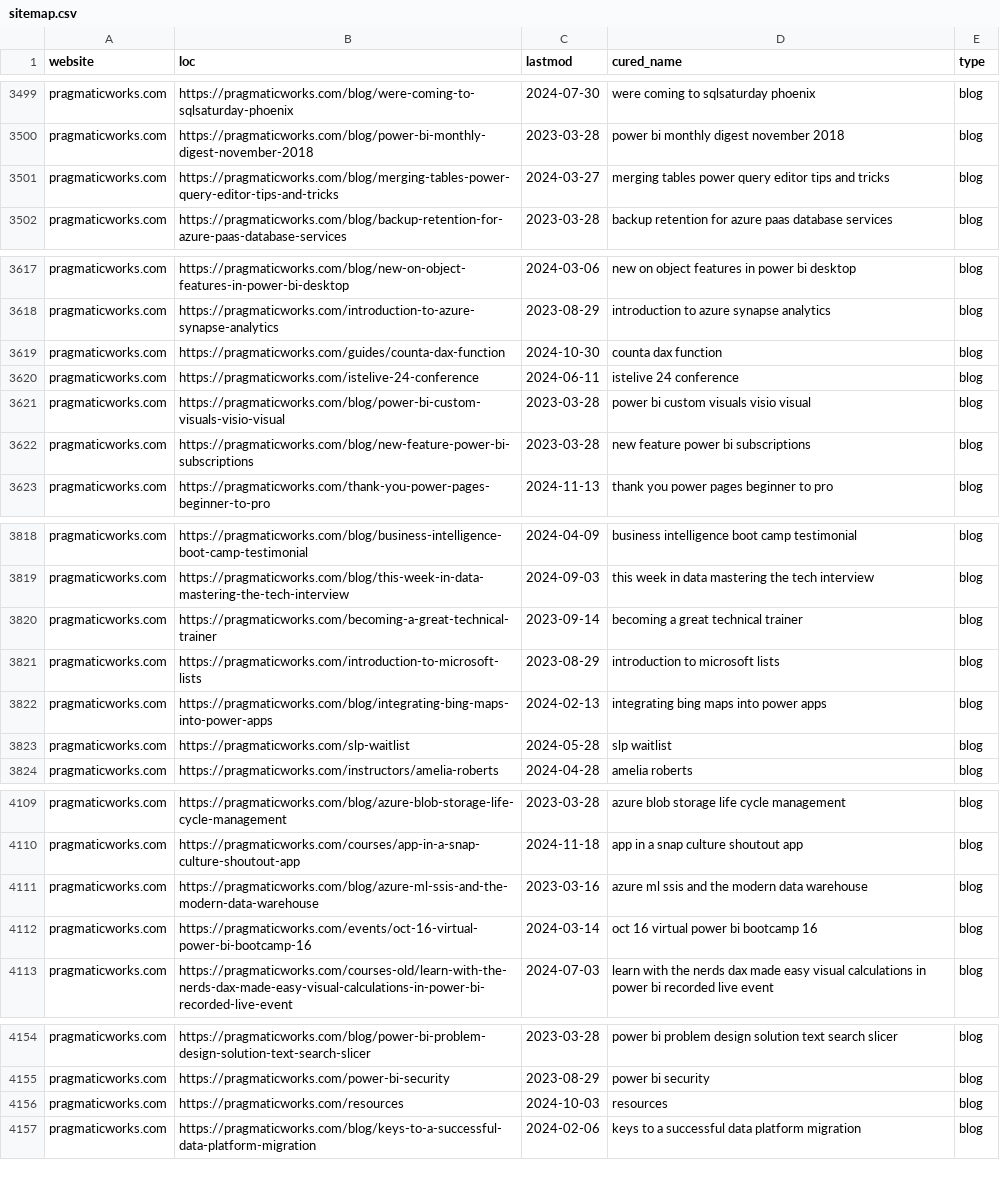
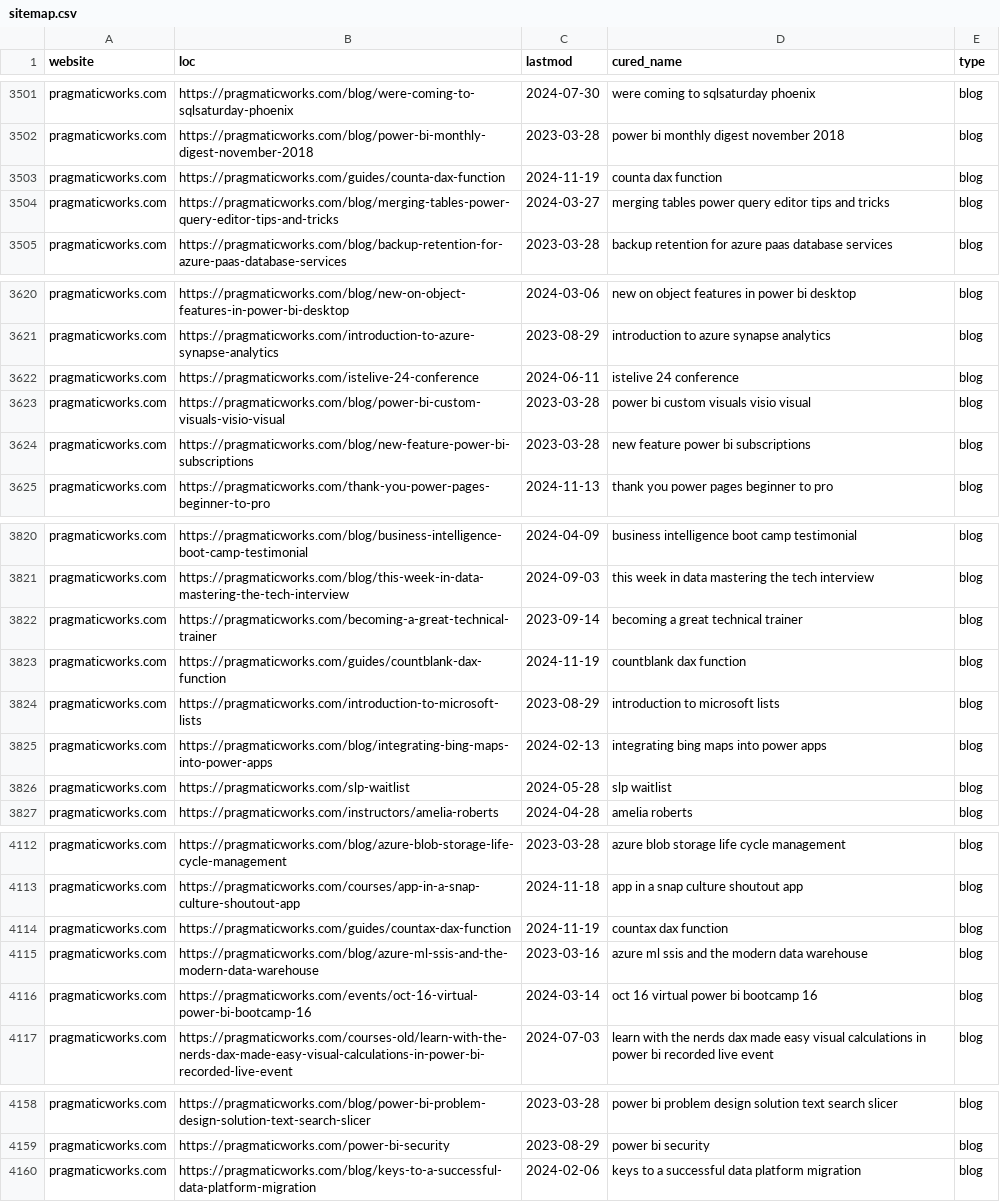
Before and after one commit to julian-passebecq/newsai_blue_scripts, a CSV file: newsai_script-main/data/sitemap.csv, drawn as a sheet; only a part is shown, gaps mark what is left out; the diff covers the shown part only.

```diff
--- a/newsai_script-main/data/sitemap.csv
+++ b/newsai_script-main/data/sitemap.csv
@@ -3500,2 +3502,3 @@ pragmaticworks.com,https://pragmaticworks.com/blog/were-coming-to-sqlsaturday-ph
 pragmaticworks.com,https://pragmaticworks.com/blog/power-bi-monthly-digest-november-2018,2023-03-28,power bi monthly digest november 2018,blog
+pragmaticworks.com,https://pragmaticworks.com/guides/counta-dax-function,2024-11-19,counta dax function,blog
 pragmaticworks.com,https://pragmaticworks.com/blog/merging-tables-power-query-editor-tips-and-tricks,2024-03-27,merging tables power query editor tips and tricks,blog
@@ -3618,3 +3621,2 @@ pragmaticworks.com,https://pragmaticworks.com/blog/new-on-object-features-in-pow
 pragmaticworks.com,https://pragmaticworks.com/introduction-to-azure-synapse-analytics,2023-08-29,introduction to azure synapse analytics,blog
-pragmaticworks.com,https://pragmaticworks.com/guides/counta-dax-function,2024-10-30,counta dax function,blog
 pragmaticworks.com,https://pragmaticworks.com/istelive-24-conference,2024-06-11,istelive 24 conference,blog
@@ -3820,2 +3822,3 @@ pragmaticworks.com,https://pragmaticworks.com/blog/this-week-in-data-mastering-t
 pragmaticworks.com,https://pragmaticworks.com/becoming-a-great-technical-trainer,2023-09-14,becoming a great technical trainer,blog
+pragmaticworks.com,https://pragmaticworks.com/guides/countblank-dax-function,2024-11-19,countblank dax function,blog
 pragmaticworks.com,https://pragmaticworks.com/introduction-to-microsoft-lists,2023-08-29,introduction to microsoft lists,blog
@@ -4110,2 +4113,3 @@ pragmaticworks.com,https://pragmaticworks.com/blog/azure-blob-storage-life-cycle
 pragmaticworks.com,https://pragmaticworks.com/courses/app-in-a-snap-culture-shoutout-app,2024-11-18,app in a snap culture shoutout app,blog
+pragmaticworks.com,https://pragmaticworks.com/guides/countax-dax-function,2024-11-19,countax dax function,blog
 pragmaticworks.com,https://pragmaticworks.com/blog/azure-ml-ssis-and-the-modern-data-warehouse,2023-03-16,azure ml ssis and the modern data warehouse,blog
@@ -4155,3 +4159,2 @@ pragmaticworks.com,https://pragmaticworks.com/blog/power-bi-problem-design-solut
 pragmaticworks.com,https://pragmaticworks.com/power-bi-security,2023-08-29,power bi security,blog
-pragmaticworks.com,https://pragmaticworks.com/resources,2024-10-03,resources,blog
 pragmaticworks.com,https://pragmaticworks.com/blog/keys-to-a-successful-data-platform-migration,2024-02-06,keys to a successful data platform migration,blog
```
Also changed, not shown: 9 added rows, 12 removed rows, 29 moved rows and 12 edited cells elsewhere in this file.
